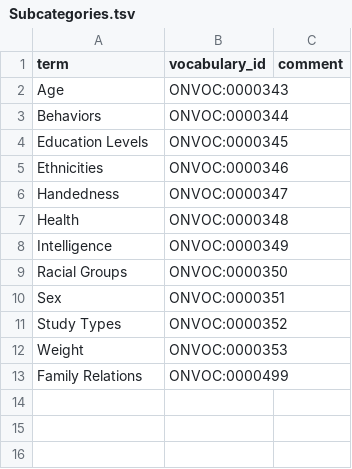
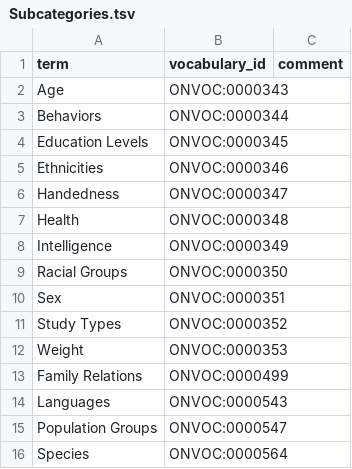
Before and after one commit to ckindermann/open-neuro-catalog, a TSV file: vocabulary/Study_Design/Subcategories.tsv, drawn as a sheet; the diff names each change by its address in the sheet, - before the commit and + after, or states it on an @@ line.

Commit message:
Update vocabulary

```diff
--- a/vocabulary/Study_Design/Subcategories.tsv
+++ b/vocabulary/Study_Design/Subcategories.tsv
+row 14: Languages | ONVOC:0000543
+row 15: Population Groups | ONVOC:0000547
+row 16: Species | ONVOC:0000564
```
Also changed, not shown: vocabulary/Brain_Regions/Cortical_Regions.tsv, vocabulary/Brain_Regions/Subcortical_Regions.tsv, 14 other files.
